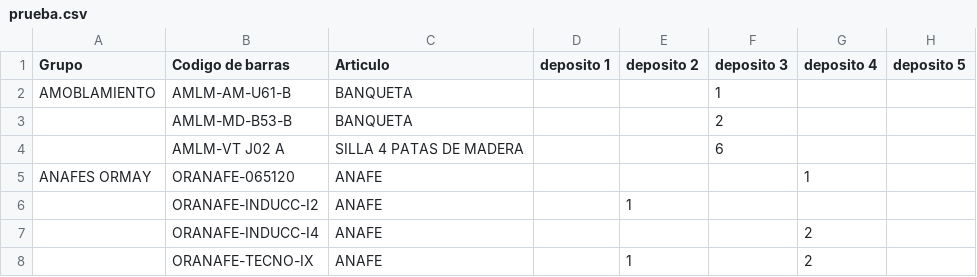
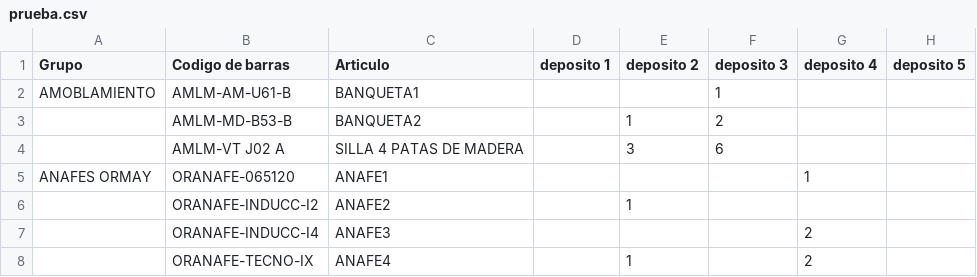
Before and after one commit to facugarces29/ProyectoProg3, a CSV file: CSV/prueba.csv, drawn as a sheet.

```diff
--- a/CSV/prueba.csv
+++ b/CSV/prueba.csv
@@ -1,8 +1,8 @@
 Grupo,Codigo de barras,Articulo,deposito 1,deposito 2,deposito 3,deposito 4,deposito 5
-AMOBLAMIENTO,AMLM-AM-U61-B,BANQUETA ,,,1,,,
-,AMLM-MD-B53-B,BANQUETA ,,,2,,,
-,AMLM-VT J02 A,SILLA 4 PATAS DE MADERA,,,6,,,
-ANAFES ORMAY,ORANAFE-065120,ANAFE ,,,,1,,
-,ORANAFE-INDUCC-I2,ANAFE ,,1,,,,
-,ORANAFE-INDUCC-I4,ANAFE,,,,2,,
-,ORANAFE-TECNO-IX,ANAFE ,,1,,2,,
+AMOBLAMIENTO,AMLM-AM-U61-B,BANQUETA1 ,,,1,,,
+,AMLM-MD-B53-B,BANQUETA2 ,,1,2,,,
+,AMLM-VT J02 A,SILLA 4 PATAS DE MADERA,,3,6,,,
+ANAFES ORMAY,ORANAFE-065120,ANAFE1 ,,,,1,,
+,ORANAFE-INDUCC-I2,ANAFE2 ,,1,,,,
+,ORANAFE-INDUCC-I4,ANAFE3,,,,2,,
+,ORANAFE-TECNO-IX,ANAFE4,,1,,2,,
```
Also changed, not shown: 6 other files.
